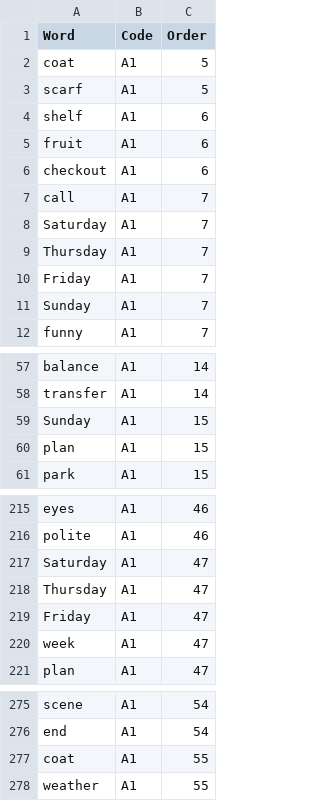
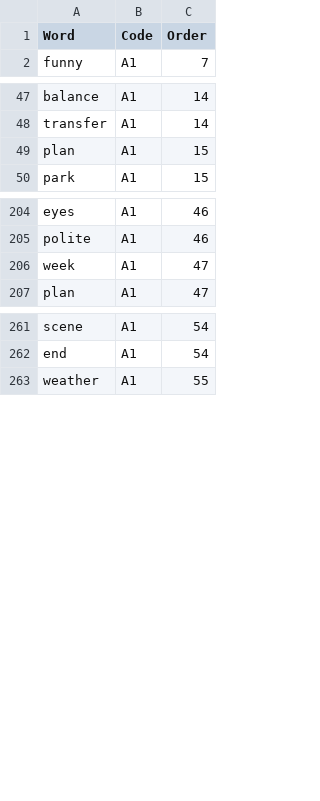
Before and after one commit to mohsenShakiba/Learnup-Data, a CSV file: workflows/remove_duplicate_vocabs/duplicates.csv, drawn as a sheet; only a part is shown, gaps mark what is left out; the diff covers the shown part only; the diff names each change by its address in the sheet, - before the commit and + after, or states it on an @@ line.

```diff
--- a/workflows/remove_duplicate_vocabs/duplicates.csv
+++ b/workflows/remove_duplicate_vocabs/duplicates.csv
-row 2: coat | A1 | 5
-row 3: scarf | A1 | 5
-row 4: shelf | A1 | 6
-row 5: fruit | A1 | 6
-row 6: checkout | A1 | 6
-row 7: call | A1 | 7
-row 8: Saturday | A1 | 7
-row 9: Thursday | A1 | 7
-row 10: Friday | A1 | 7
-row 11: Sunday | A1 | 7
-row 59: Sunday | A1 | 15
-row 217: Saturday | A1 | 47
-row 218: Thursday | A1 | 47
-row 219: Friday | A1 | 47
-row 277: coat | A1 | 55
```
Also changed, not shown: 6 removed rows elsewhere in this file, 9 other files.
